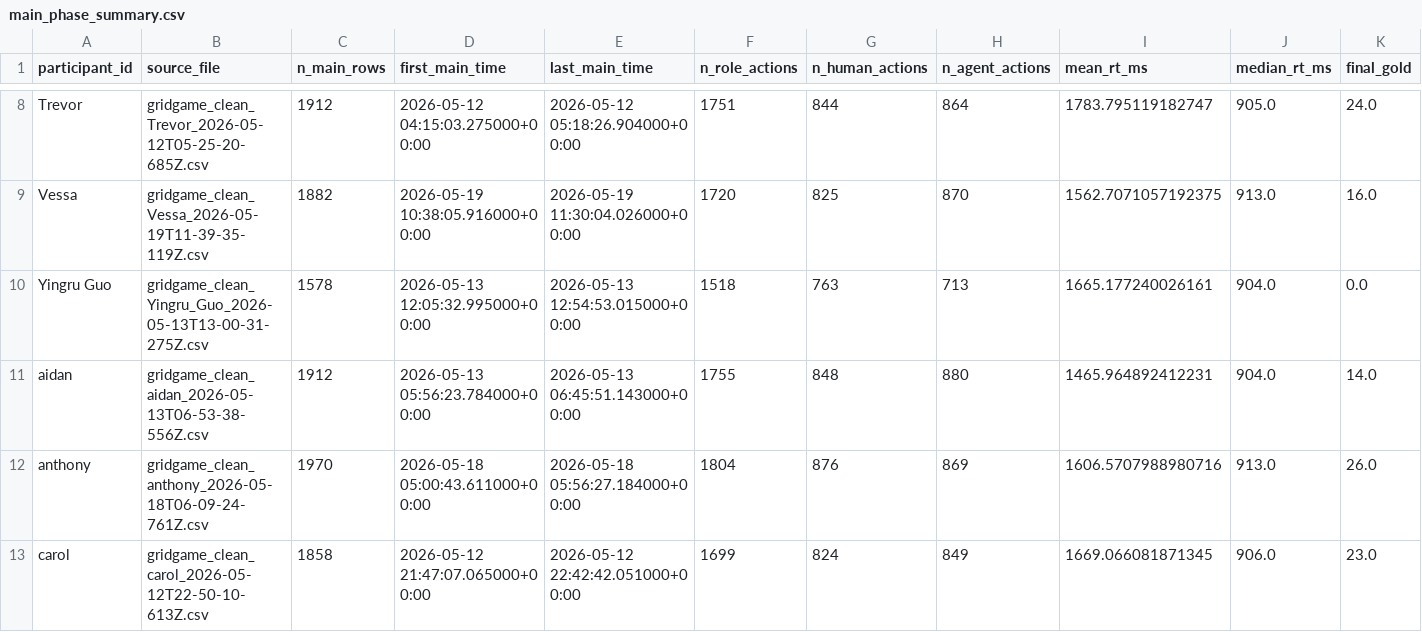
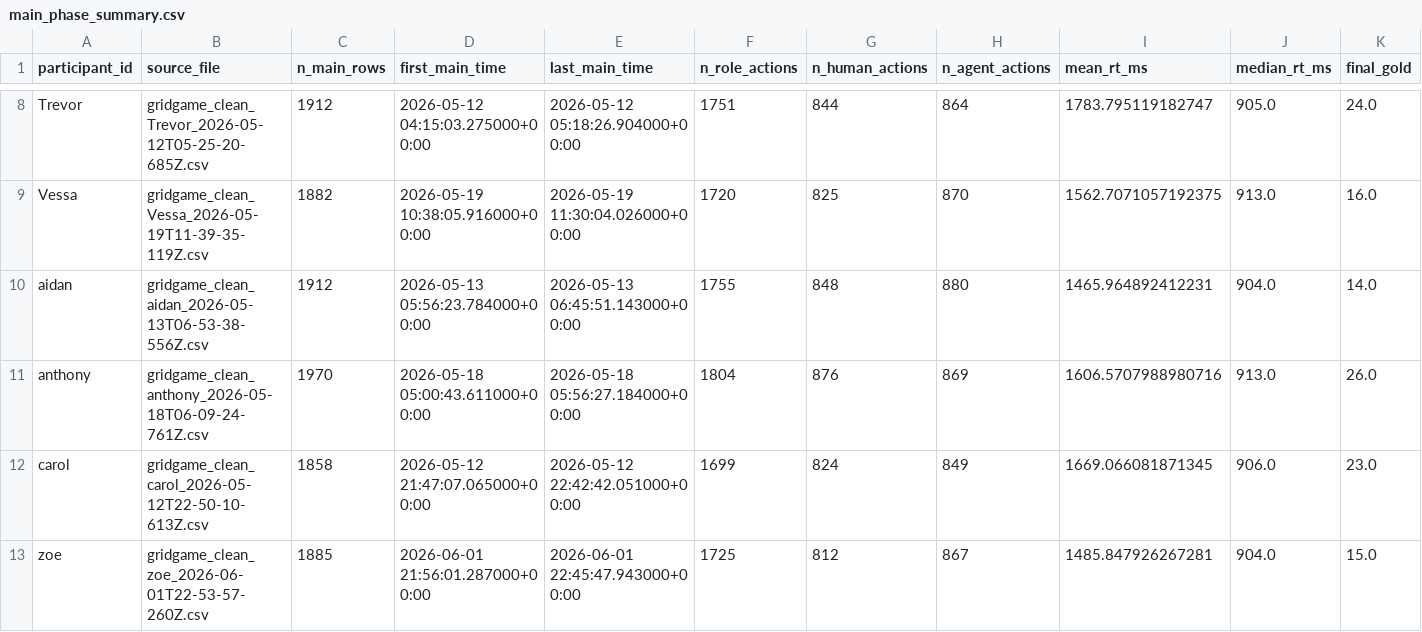
Before and after one commit to JerryGuo2001/Role_Speficifed_Collective_Foraging_Task, a CSV file: data/Pilot_Official/cleaned_behavior_survey/main_phase_summary.csv, drawn as a sheet; only a part is shown, gaps mark what is left out; removed rows and columns are numbered as before the commit, all else as after; rows hold the shown columns only; the diff names each change by its address in the sheet, - before the commit and + after, or states it on an @@ line.

```diff
--- a/data/Pilot_Official/cleaned_behavior_survey/main_phase_summary.csv
+++ b/data/Pilot_Official/cleaned_behavior_survey/main_phase_summary.csv
-row 10: Yingru Guo | gridgame_clean_Yingru_Guo_2026-05-13T13-00-31-275Z.csv | 1578 | 2026-05-13 12:05:32.995000+00:00 | 2026-05-13 12:54:53.015000+00:00 | 1518 | 763 | 713 | 1665.177240026161 | 904.0 | 0.0
+row 13: zoe | gridgame_clean_zoe_2026-06-01T22-53-57-260Z.csv | 1885 | 2026-06-01 21:56:01.287000+00:00 | 2026-06-01 22:45:47.943000+00:00 | 1725 | 812 | 867 | 1485.847926267281 | 904.0 | 15.0
```
Also changed, not shown: data/Pilot_Official/cleaned_behavior_survey/survey_phase.csv, 5 other files.
